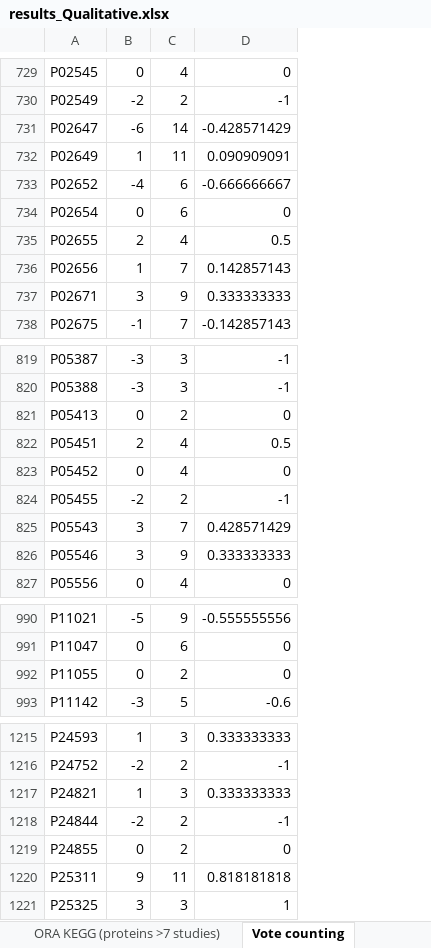
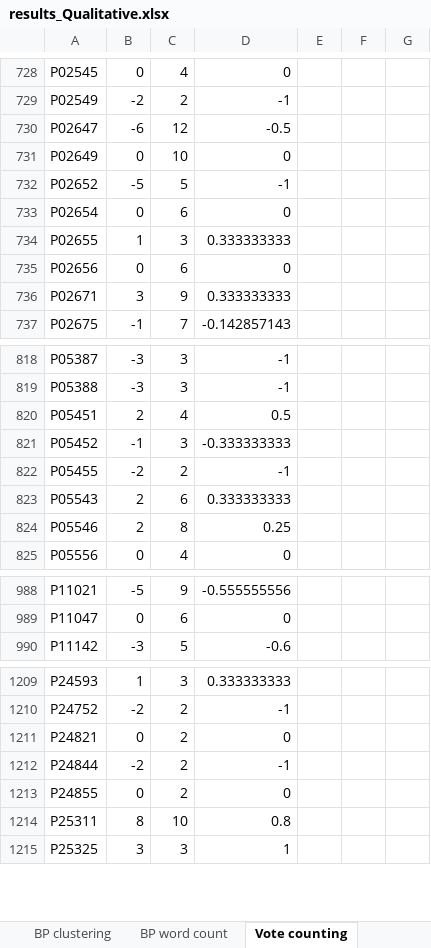
Before and after one commit to juliagcurras/metaanalysisT2D, an Excel workbook: 5_1_Metaanalysis_Amanida/results_Qualitative.xlsx, sheet Vote counting, drawn as a sheet; only a part is shown, gaps mark what is left out; values as stored, in another font and other column widths than the file's, no borders; removed rows and columns are numbered as before the commit, all else as after; the diff covers the shown part only; the diff names each change by its address in the sheet, - before the commit and + after, or states it on an @@ line.

```diff
--- a/5_1_Metaanalysis_Amanida/results_Qualitative.xlsx (sheet Vote counting)
+++ b/5_1_Metaanalysis_Amanida/results_Qualitative.xlsx (sheet Vote counting)
+sheet tab: BP clustering
+sheet tab: BP word count
+column E, empty
+column F, empty
+column G, empty
-C730: 14
+C730: 12
-D730: -0.428571429
+D730: -0.5
-B731: 1
+B731: 0
-C731: 11
+C731: 10
-D731: 0.090909091
+D731: 0
-B732: -4
+B732: -5
-C732: 6
+C732: 5
-D732: -0.666666667
+D732: -1
-B734: 2
+B734: 1
-C734: 4
+C734: 3
-D734: 0.5
+D734: 0.333333333
-B735: 1
+B735: 0
-C735: 7
+C735: 6
-D735: 0.142857143
+D735: 0
-row 821: P05413 | 0 | 2 | 0
-B821: 0
+B821: -1
-C821: 4
+C821: 3
-D821: 0
+D821: -0.333333333
-B823:B824: 3
+B823:B824: 2
-C823: 7
+C823: 6
-D823: 0.428571429
+D823: 0.333333333
-C824: 9
+C824: 8
-D824: 0.333333333
+D824: 0.25
-row 992: P11055 | 0 | 2 | 0
-B1211: 1
+B1211: 0
-C1211: 3
+C1211: 2
-D1211: 0.333333333
+D1211: 0
-B1214: 9
+B1214: 8
-C1214: 11
+C1214: 10
-D1214: 0.818181818
+D1214: 0.8
```
Also changed, not shown: other rows of this sheet, other sheet tabs, 3 other files.
